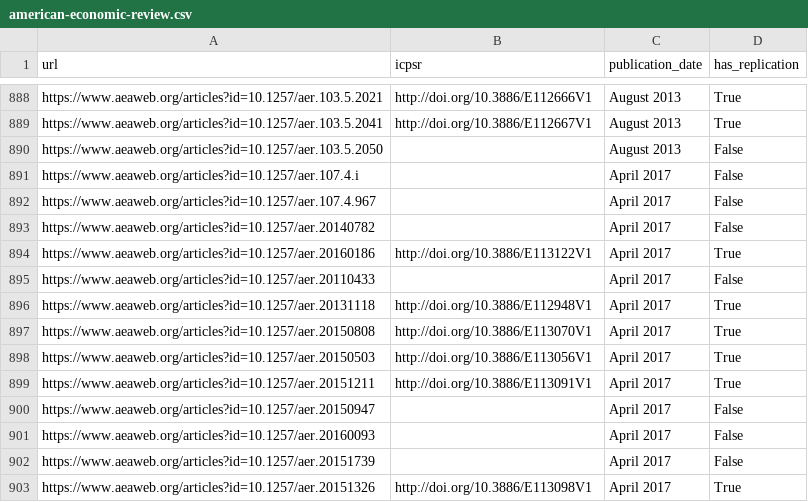
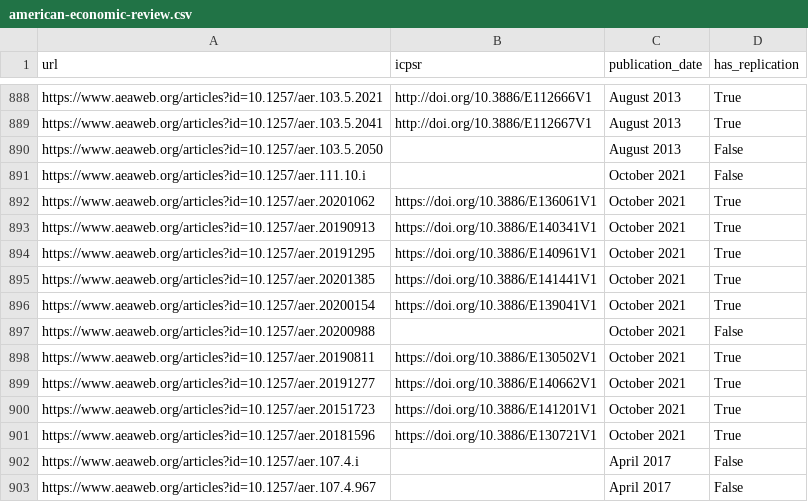
Before and after one commit to ledwindra/replication-code-economics, a CSV file: data/has-replication/american-economic-review.csv, drawn as a sheet; only a part is shown, gaps mark what is left out; the shorter side is filled out with more unchanged rows; the diff names each change by its address in the sheet, - before the commit and + after, or states it on an @@ line.

Commit message:
Updated total replication codes

```diff
--- a/data/has-replication/american-economic-review.csv
+++ b/data/has-replication/american-economic-review.csv
+row 891: https://www.aeaweb.org/articles?id=10.1257/aer.111.10.i |  | October 2021 | False
+row 892: https://www.aeaweb.org/articles?id=10.1257/aer.20201062 | https://doi.org/10.3886/E136061V1 | October 2021 | True
+row 893: https://www.aeaweb.org/articles?id=10.1257/aer.20190913 | https://doi.org/10.3886/E140341V1 | October 2021 | True
+row 894: https://www.aeaweb.org/articles?id=10.1257/aer.20191295 | https://doi.org/10.3886/E140961V1 | October 2021 | True
+row 895: https://www.aeaweb.org/articles?id=10.1257/aer.20201385 | https://doi.org/10.3886/E141441V1 | October 2021 | True
+row 896: https://www.aeaweb.org/articles?id=10.1257/aer.20200154 | https://doi.org/10.3886/E139041V1 | October 2021 | True
+row 897: https://www.aeaweb.org/articles?id=10.1257/aer.20200988 |  | October 2021 | False
+row 898: https://www.aeaweb.org/articles?id=10.1257/aer.20190811 | https://doi.org/10.3886/E130502V1 | October 2021 | True
+row 899: https://www.aeaweb.org/articles?id=10.1257/aer.20191277 | https://doi.org/10.3886/E140662V1 | October 2021 | True
+row 900: https://www.aeaweb.org/articles?id=10.1257/aer.20151723 | https://doi.org/10.3886/E141201V1 | October 2021 | True
+row 901: https://www.aeaweb.org/articles?id=10.1257/aer.20181596 | https://doi.org/10.3886/E130721V1 | October 2021 | True
```
Also changed, not shown: data/has-replication/journal-of-political-economy.csv, data/has-replication/the-quarterly-journal-of-economics.csv, 2 other files.
